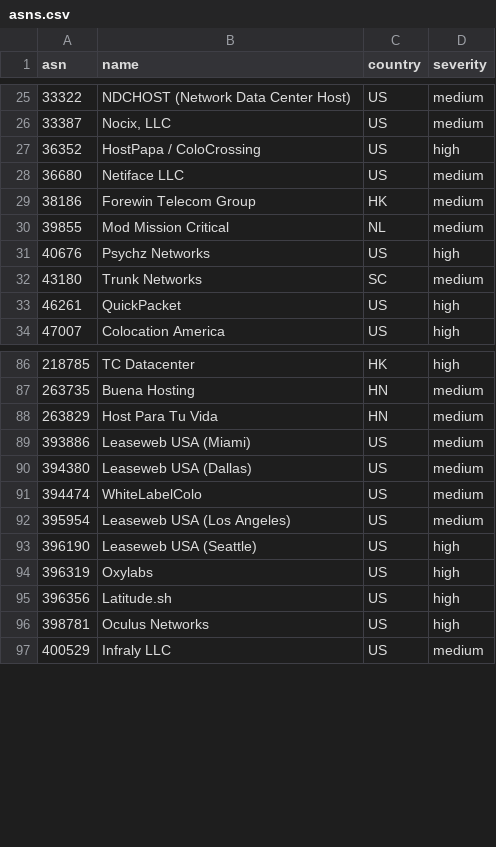
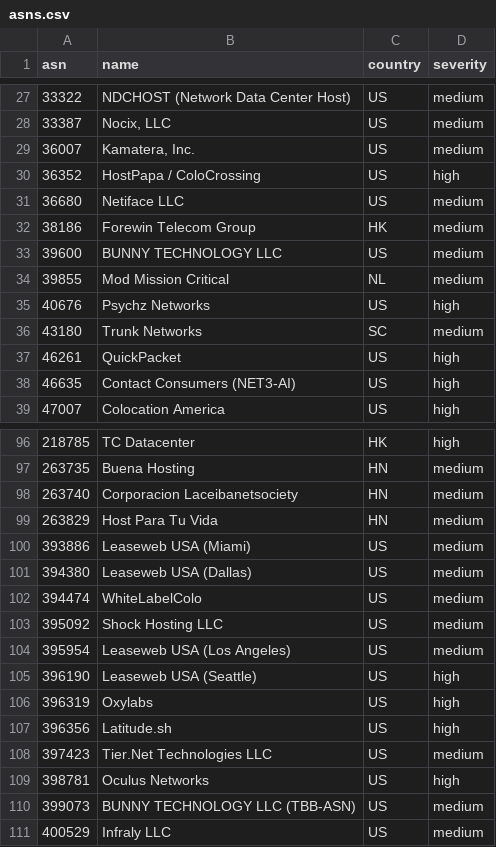
Before and after one commit to mansildor/cloudflare-asn-blocklist, a CSV file: asns.csv, drawn as a sheet; only a part is shown, gaps mark what is left out; the diff covers the shown part only.

Commit message:
Add 14 ASNs (2026-10-07 proposal)
High: AS46635, AS205397, AS132203. Medium: AS210906, AS397423, AS263740, AS13332, AS395092, AS137409, AS36007, AS5065, AS39600, AS399073, AS142622. Regenerates asns.txt/asns.csv/expression. 99 → 113.

```diff
--- a/asns.csv
+++ b/asns.csv
@@ -26,2 +28,3 @@ asn,name,country,severity
 33387,"Nocix, LLC",US,medium
+36007,"Kamatera, Inc.",US,medium
 36352,HostPapa / ColoCrossing,US,high
@@ -29,2 +32,3 @@ asn,name,country,severity
 38186,Forewin Telecom Group,HK,medium
+39600,BUNNY TECHNOLOGY LLC,US,medium
 39855,Mod Mission Critical,NL,medium
@@ -33,2 +37,3 @@ asn,name,country,severity
 46261,QuickPacket,US,high
+46635,Contact Consumers (NET3-AI),US,high
 47007,Colocation America,US,high
@@ -87,2 +97,3 @@ asn,name,country,severity
 263735,Buena Hosting,HN,medium
+263740,Corporacion Laceibanetsociety,HN,medium
 263829,Host Para Tu Vida,HN,medium
@@ -91,2 +102,3 @@ asn,name,country,severity
 394474,WhiteLabelColo,US,medium
+395092,Shock Hosting LLC,US,medium
 395954,Leaseweb USA (Los Angeles),US,medium
@@ -95,3 +107,5 @@ asn,name,country,severity
 396356,Latitude.sh,US,high
+397423,Tier.Net Technologies LLC,US,medium
 398781,Oculus Networks,US,high
+399073,BUNNY TECHNOLOGY LLC (TBB-ASN),US,medium
 400529,Infraly LLC,US,medium
```
Also changed, not shown: 7 added rows elsewhere in this file, 4 other files.
